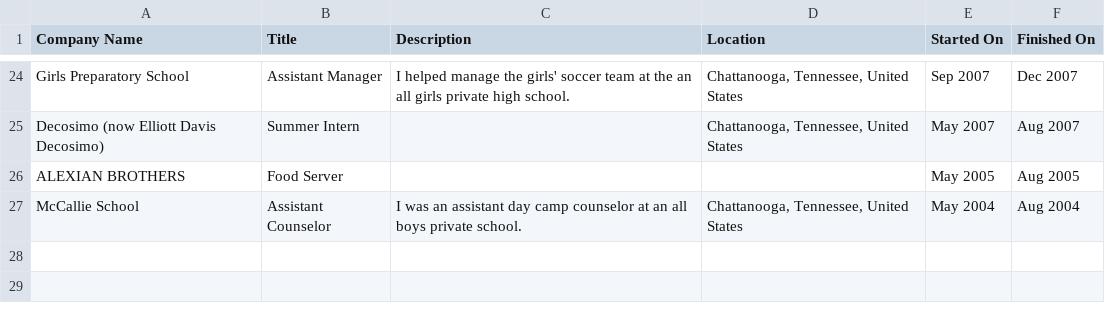
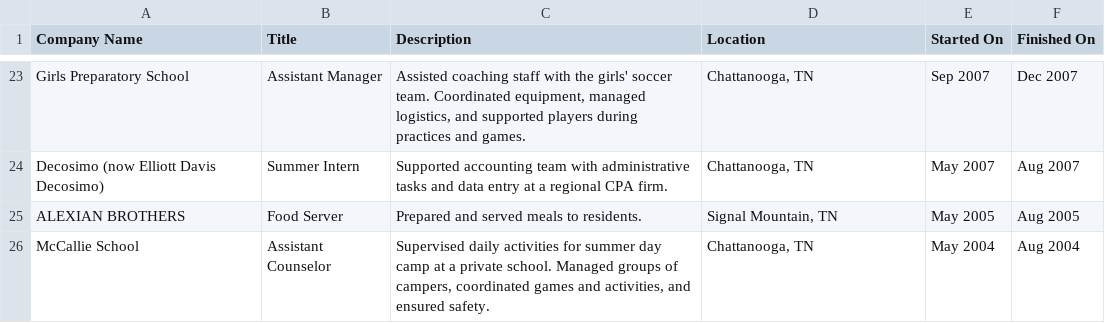
Before and after one commit to skywalklab/portfolio-mcp, a CSV file: src/lib/experience/linkedin-positions.csv, drawn as a sheet; only a part is shown, gaps mark what is left out; addresses are those after the commit; the diff covers the shown part only; the diff names each change by its address in the sheet, - before the commit and + after, or states it on an @@ line.

Commit message:
add updated linkedin data

```diff
--- a/src/lib/experience/linkedin-positions.csv
+++ b/src/lib/experience/linkedin-positions.csv
-C23 (Description): I helped manage the girls' soccer team at the an all girls private high school.
+C23 (Description): Assisted coaching staff with the girls' soccer team. Coordinated equipment, managed logistics, and supported players during practices and games.
-D23:D24 (Location): Chattanooga, Tennessee, United States
+D23:D24 (Location): Chattanooga, TN
-C24 (Description): (empty)
+C24 (Description): Supported accounting team with administrative tasks and data entry at a regional CPA firm.
-C25 (Description): (empty)
+C25 (Description): Prepared and served meals to residents.
-D25 (Location): (empty)
+D25 (Location): Signal Mountain, TN
-C26 (Description): I was an assistant day camp counselor at an all boys private school.
+C26 (Description): Supervised daily activities for summer day camp at a private school. Managed groups of campers, coordinated games and activities, and ensured safety.
-D26 (Location): Chattanooga, Tennessee, United States
+D26 (Location): Chattanooga, TN
```
Also changed, not shown: 1 added row, 2 removed rows and 33 edited cells elsewhere in this file, src/lib/experience/linkedin-education.csv.
